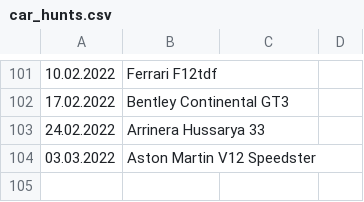
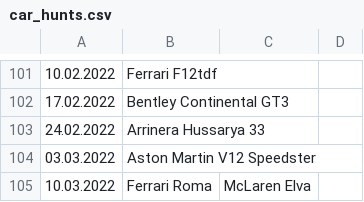
Before and after one commit to Bumblebee118/Asphalt9, a CSV file: car_hunts/car_hunts.csv, drawn as a sheet; only a part is shown, gaps mark what is left out.

Commit message:
car hunts 10.03.2022

```diff
--- a/car_hunts/car_hunts.csv
+++ b/car_hunts/car_hunts.csv
@@ -104 +104,2 @@
 03.03.2022,Aston Martin V12 Speedster,,
+10.03.2022,Ferrari Roma,McLaren Elva,
```
Also changed, not shown: 1 other file.
